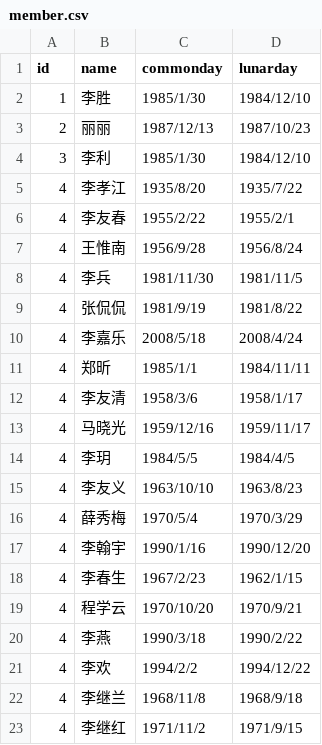
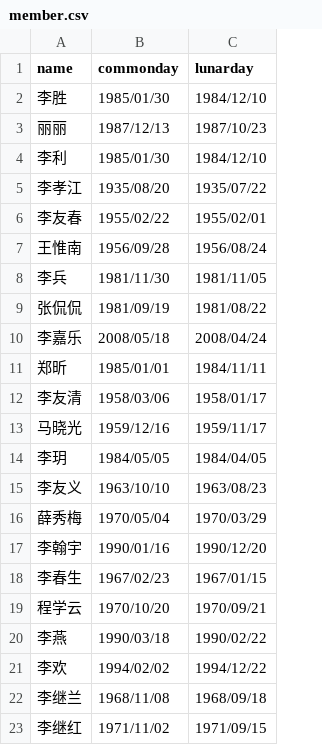
Before and after one commit to stevensia/stevensia.github.io, a CSV file: _data/member.csv, drawn as a sheet; removed rows and columns are numbered as before the commit, all else as after; the diff names each change by its address in the sheet, - before the commit and + after, or states it on an @@ line.

```diff
--- a/_data/member.csv
+++ b/_data/member.csv
-column A (id), rows 2-23: 1 | 2 | 3 | 4 | 4 | 4 | 4 | 4 | 4 | 4 | 4 | 4 | 4 | 4 | 4 | 4 | 4 | 4 | 4 | 4 | 4 | 4
-B2 (commonday): 1985/1/30
+B2 (commonday): 1985/01/30
-B4 (commonday): 1985/1/30
+B4 (commonday): 1985/01/30
-B5 (commonday): 1935/8/20
+B5 (commonday): 1935/08/20
-C5 (lunarday): 1935/7/22
+C5 (lunarday): 1935/07/22
-B6 (commonday): 1955/2/22
+B6 (commonday): 1955/02/22
-C6 (lunarday): 1955/2/1
+C6 (lunarday): 1955/02/01
-B7 (commonday): 1956/9/28
+B7 (commonday): 1956/09/28
-C7 (lunarday): 1956/8/24
+C7 (lunarday): 1956/08/24
-C8 (lunarday): 1981/11/5
+C8 (lunarday): 1981/11/05
-B9 (commonday): 1981/9/19
+B9 (commonday): 1981/09/19
-C9 (lunarday): 1981/8/22
+C9 (lunarday): 1981/08/22
-B10 (commonday): 2008/5/18
+B10 (commonday): 2008/05/18
-C10 (lunarday): 2008/4/24
+C10 (lunarday): 2008/04/24
-B11 (commonday): 1985/1/1
+B11 (commonday): 1985/01/01
-B12 (commonday): 1958/3/6
+B12 (commonday): 1958/03/06
-C12 (lunarday): 1958/1/17
+C12 (lunarday): 1958/01/17
-B14 (commonday): 1984/5/5
+B14 (commonday): 1984/05/05
-C14 (lunarday): 1984/4/5
+C14 (lunarday): 1984/04/05
-C15 (lunarday): 1963/8/23
+C15 (lunarday): 1963/08/23
-B16 (commonday): 1970/5/4
+B16 (commonday): 1970/05/04
-C16 (lunarday): 1970/3/29
+C16 (lunarday): 1970/03/29
-B17 (commonday): 1990/1/16
+B17 (commonday): 1990/01/16
-B18 (commonday): 1967/2/23
+B18 (commonday): 1967/02/23
-C18 (lunarday): 1962/1/15
+C18 (lunarday): 1967/01/15
-C19 (lunarday): 1970/9/21
+C19 (lunarday): 1970/09/21
-B20 (commonday): 1990/3/18
+B20 (commonday): 1990/03/18
-C20 (lunarday): 1990/2/22
+C20 (lunarday): 1990/02/22
-B21 (commonday): 1994/2/2
+B21 (commonday): 1994/02/02
-B22 (commonday): 1968/11/8
+B22 (commonday): 1968/11/08
-C22 (lunarday): 1968/9/18
+C22 (lunarday): 1968/09/18
-B23 (commonday): 1971/11/2
+B23 (commonday): 1971/11/02
-C23 (lunarday): 1971/9/15
+C23 (lunarday): 1971/09/15
```
Also changed, not shown: 2 other files.
